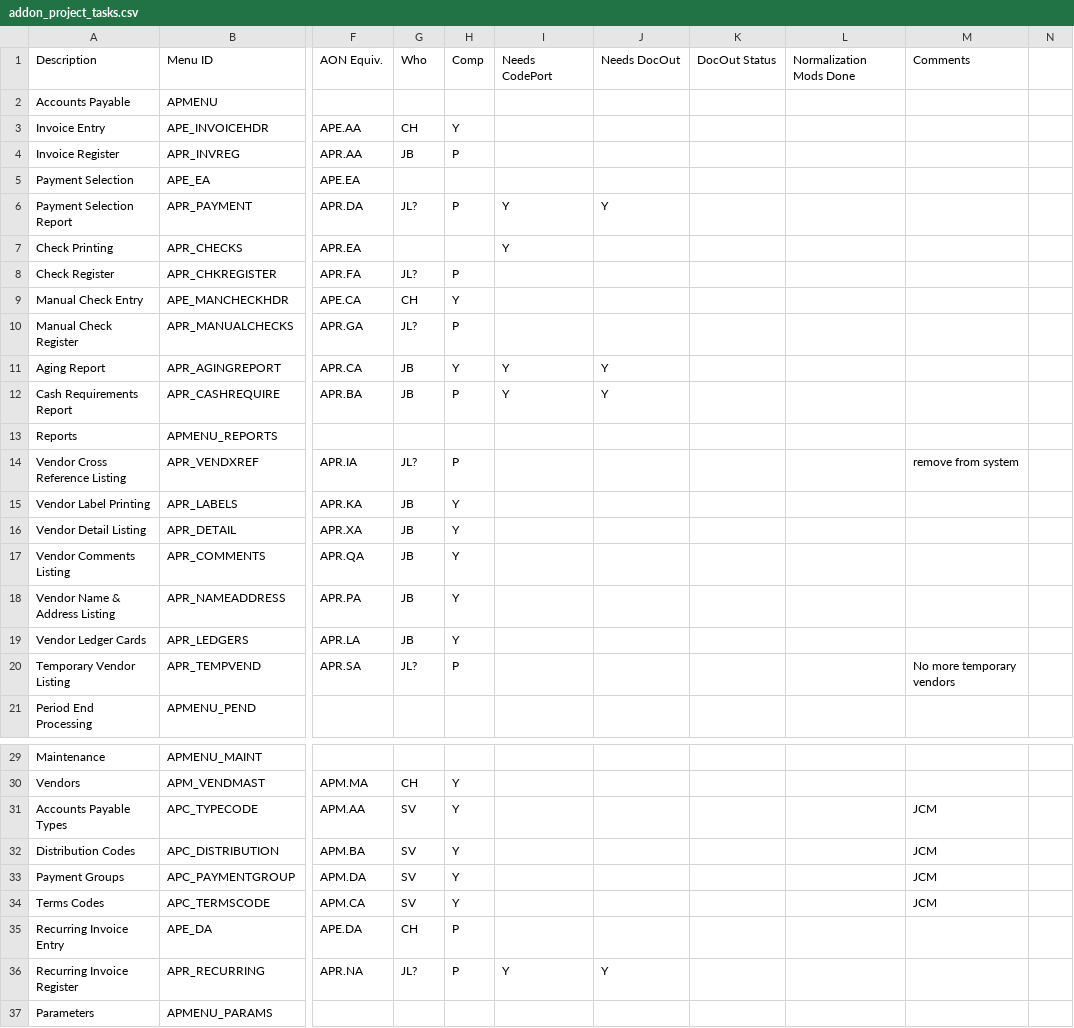
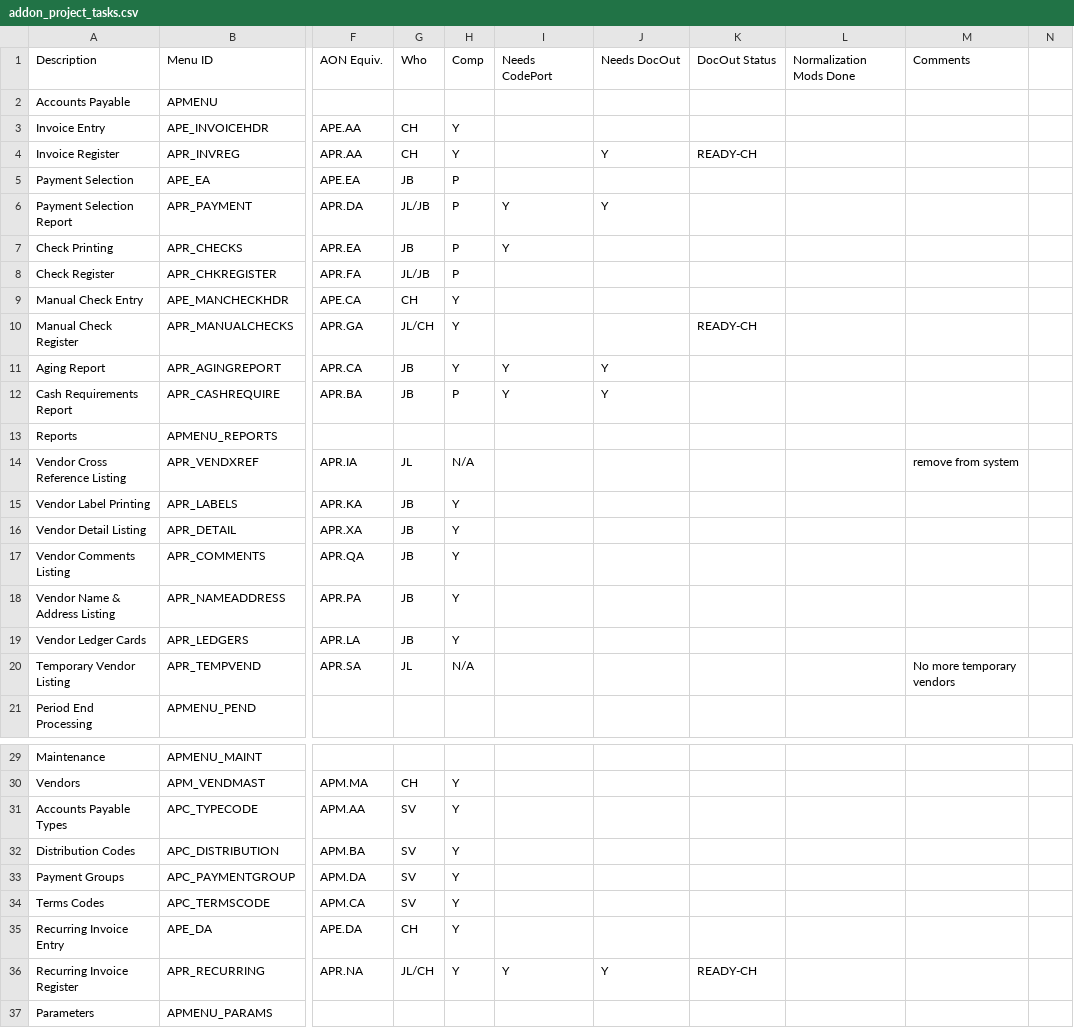
Before and after one commit to nmlynx/AddonSoftware, a CSV file: docs/addon_project_tasks.csv, drawn as a sheet; only a part is shown, gaps mark what is left out; the diff names each change by its address in the sheet, - before the commit and + after, or states it on an @@ line.

Commit message:
updated ap tasks

```diff
--- a/docs/addon_project_tasks.csv
+++ b/docs/addon_project_tasks.csv
-G4: JB
+G4: CH
-H4: P
+H4: Y
-J4: (empty)
+J4: Y
-K4: (empty)
+K4: READY-CH
-G5: (empty)
+G5: JB
-H5: (empty)
+H5: P
-G6: JL?
+G6: JL/JB
-G7: (empty)
+G7: JB
-H7: (empty)
+H7: P
-G8: JL?
+G8: JL/JB
-G10: JL?
+G10: JL/CH
-H10: P
+H10: Y
-K10: (empty)
+K10: READY-CH
-G14: JL?
+G14: JL
-H14: P
+H14: N/A
-G20: JL?
+G20: JL
-H20: P
+H20: N/A
-M31:M34: JCM
+M31:M34: (empty)
-H35:H36: P
+H35:H36: Y
-G36: JL?
+G36: JL/CH
-K36: (empty)
+K36: READY-CH
```
